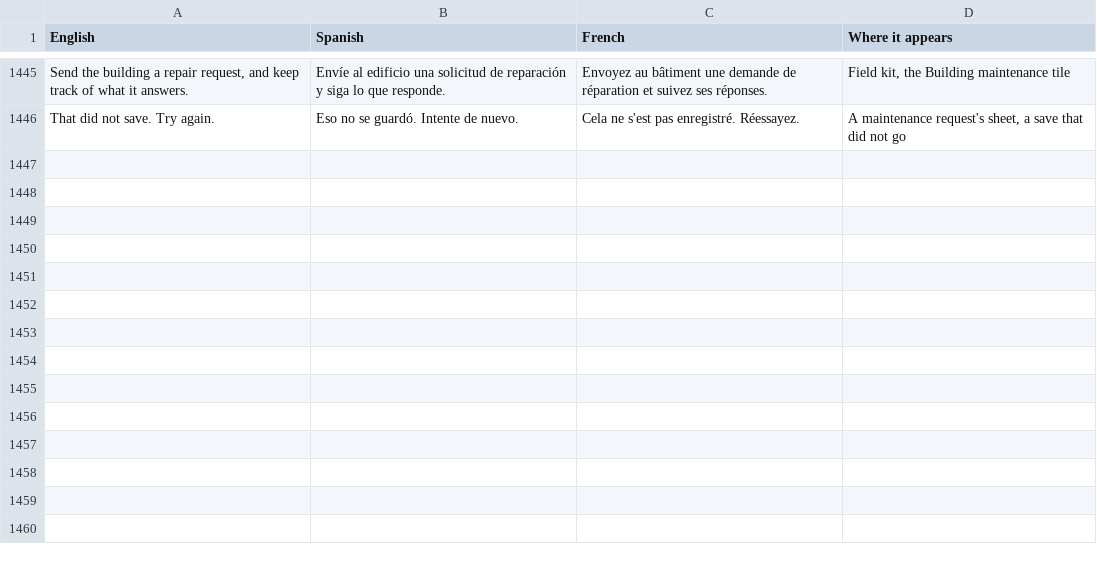
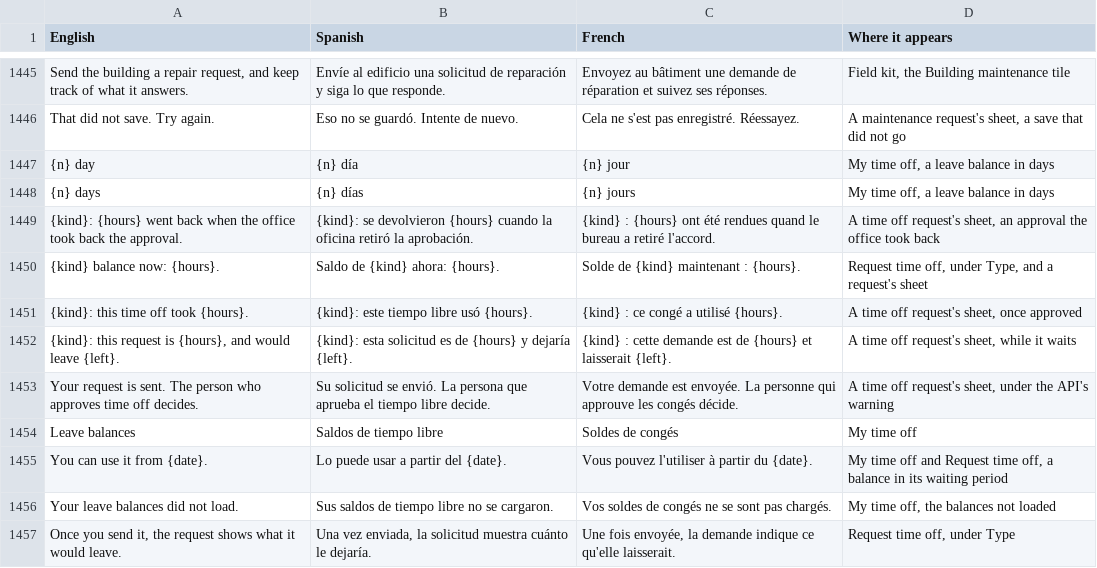
Before and after one commit to isouadda/ocsa-staff-portal, a CSV file: translation/portal_words.csv, drawn as a sheet; only a part is shown, gaps mark what is left out; the diff names each change by its address in the sheet, - before the commit and + after, or states it on an @@ line.

```diff
--- a/translation/portal_words.csv
+++ b/translation/portal_words.csv
+row 1447: {n} day | {n} día | {n} jour | My time off, a leave balance in days
+row 1448: {n} days | {n} días | {n} jours | My time off, a leave balance in days
+row 1449: {kind}: {hours} went back when the office took back the approval. | {kind}: se devolvieron {hours} cuando la oficina retiró la aprobación. | {kind} : {hours} ont été rendues quand le bureau a retiré l'accord. | A time off request's sheet, an approval the office took back
+row 1450: {kind} balance now: {hours}. | Saldo de {kind} ahora: {hours}. | Solde de {kind} maintenant : {hours}. | Request time off, under Type, and a request's sheet
+row 1451: {kind}: this time off took {hours}. | {kind}: este tiempo libre usó {hours}. | {kind} : ce congé a utilisé {hours}. | A time off request's sheet, once approved
+row 1452: {kind}: this request is {hours}, and would leave {left}. | {kind}: esta solicitud es de {hours} y dejaría {left}. | {kind} : cette demande est de {hours} et laisserait {left}. | A time off request's sheet, while it waits
+row 1453: Your request is sent. The person who approves time off decides. | Su solicitud se envió. La persona que aprueba el tiempo libre decide. | Votre demande est envoyée. La personne qui approuve les congés décide. | A time off request's sheet, under the API's warning
+row 1454: Leave balances | Saldos de tiempo libre | Soldes de congés | My time off
+row 1455: You can use it from {date}. | Lo puede usar a partir del {date}. | Vous pouvez l'utiliser à partir du {date}. | My time off and Request time off, a balance in its waiting period
+row 1456: Your leave balances did not load. | Sus saldos de tiempo libre no se cargaron. | Vos soldes de congés ne se sont pas chargés. | My time off, the balances not loaded
+row 1457: Once you send it, the request shows what it would leave. | Una vez enviada, la solicitud muestra cuánto le dejaría. | Une fois envoyée, la demande indique ce qu'elle laisserait. | Request time off, under Type
```
Also changed, not shown: 18 other files.
